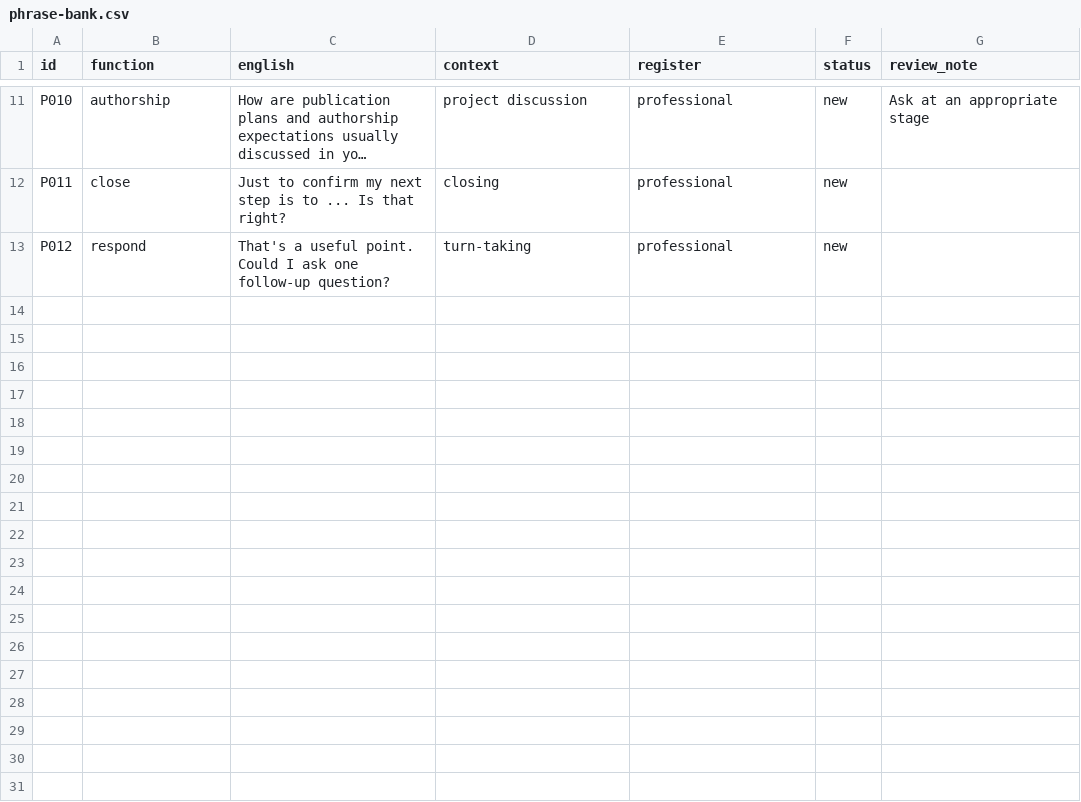
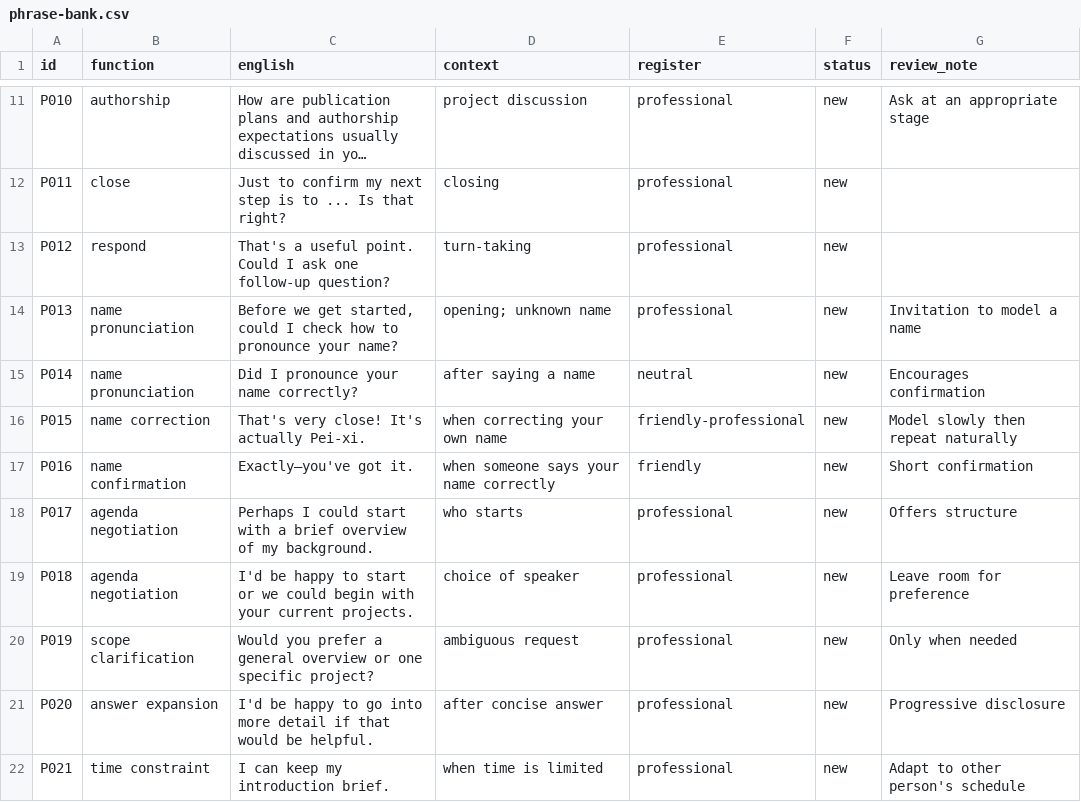
Before and after one commit to peixibao/academic-meeting-english-playbook, a CSV file: practice/phrase-bank.csv, drawn as a sheet; only a part is shown, gaps mark what is left out; long unchanged cells end in …; the diff names each change by its address in the sheet, - before the commit and + after, or states it on an @@ line.

Commit message:
Save approved Lesson 01 opening, names, and agenda negotiation notes

```diff
--- a/practice/phrase-bank.csv
+++ b/practice/phrase-bank.csv
+row 14: P013 | name pronunciation | Before we get started, could I check how to pronounce your name? | opening; unknown name | professional | new | Invitation to model a name
+row 15: P014 | name pronunciation | Did I pronounce your name correctly? | after saying a name | neutral | new | Encourages confirmation
+row 16: P015 | name correction | That's very close! It's actually Pei-xi. | when correcting your own name | friendly-professional | new | Model slowly then repeat naturally
+row 17: P016 | name confirmation | Exactly—you've got it. | when someone says your name correctly | friendly | new | Short confirmation
+row 18: P017 | agenda negotiation | Perhaps I could start with a brief overview of my background. | who starts | professional | new | Offers structure
+row 19: P018 | agenda negotiation | I'd be happy to start or we could begin with your current projects. | choice of speaker | professional | new | Leave room for preference
+row 20: P019 | scope clarification | Would you prefer a general overview or one specific project? | ambiguous request | professional | new | Only when needed
+row 21: P020 | answer expansion | I'd be happy to go into more detail if that would be helpful. | after concise answer | professional | new | Progressive disclosure
+row 22: P021 | time constraint | I can keep my introduction brief. | when time is limited | professional | new | Adapt to other person's schedule
```
Also changed, not shown: 9 other files.
